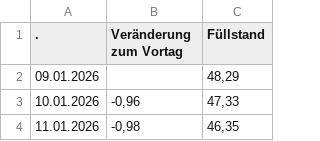
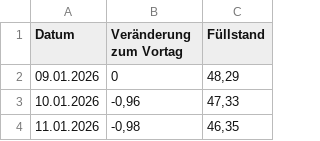
Before and after one commit to volzinnovation/de-gas-storage-tracker-bnetza, a CSV file: data/bnetza_cache.csv, drawn as a sheet; only a part is shown.

Commit message:
Update CSV header and data format

```diff
--- a/data/bnetza_cache.csv
+++ b/data/bnetza_cache.csv
@@ -1,3 +1,3 @@
-                    .;Veränderung zum Vortag;Füllstand
-09.01.2026;;48,29
+Datum;Veränderung zum Vortag;Füllstand
+09.01.2026;0;48,29
 10.01.2026;-0,96;47,33
```
